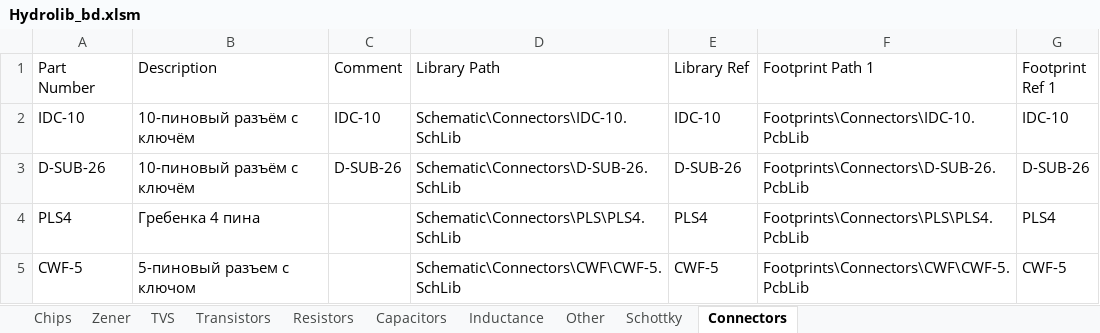
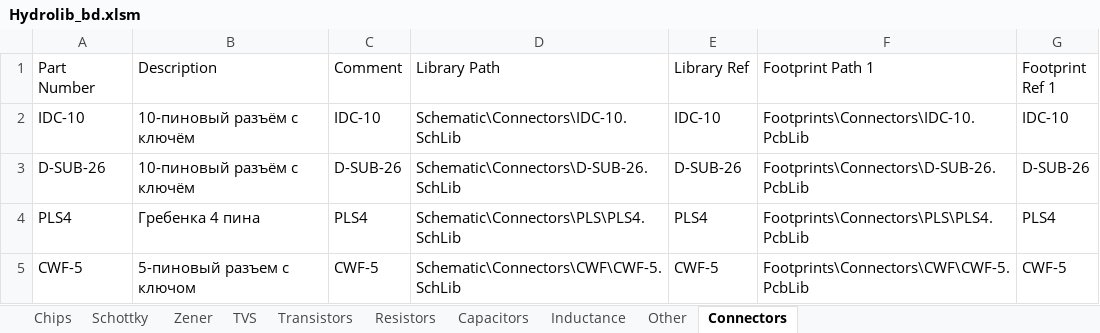
Before and after one commit to hydronautics-team/Hydrolib, an Excel workbook: Database/Hydrolib_bd.xlsm, sheet Connectors, drawn as a sheet; values as stored, in another font and other column widths than the file's, no borders; table styles not drawn; the diff names each change by its address in the sheet, - before the commit and + after, or states it on an @@ line.

```diff
--- a/Database/Hydrolib_bd.xlsm (sheet Connectors)
+++ b/Database/Hydrolib_bd.xlsm (sheet Connectors)
@@ sheet tab order changed: Chips | Schottky | Zener | TVS | Transistors | Resistors | Capacitors | Inductance | Other | Connectors @@
-C4 (Comment): (empty)
+C4 (Comment): PLS4
-C5 (Comment): (empty)
+C5 (Comment): CWF-5
```
Also changed, not shown: sheet Other, sheet Transistors, formulas that keep their value, 20 other files.
